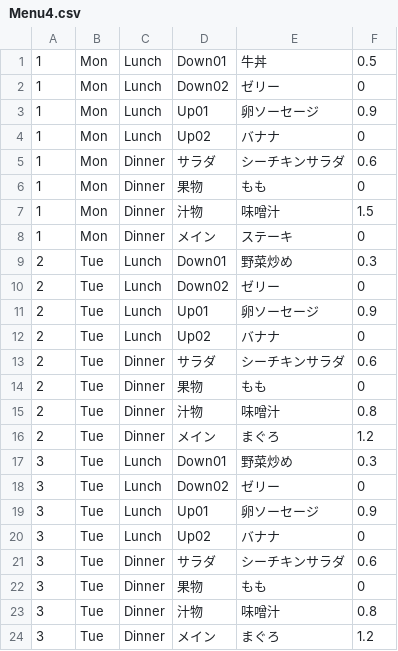
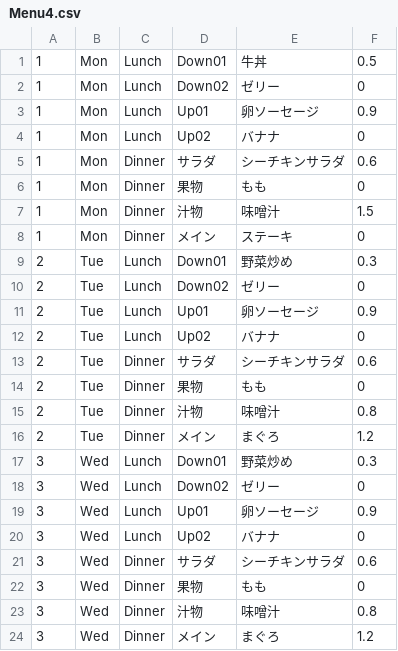
Before and after one commit to mita777-gif/PocketShrine, a CSV file: csv/Menu4.csv, drawn as a sheet.

Commit message:
Update Menu4.csv

```diff
--- a/csv/Menu4.csv
+++ b/csv/Menu4.csv
@@ -16,9 +16,9 @@
 2,Tue,Dinner,メイン,まぐろ,1.2
-3,Tue,Lunch,Down01,野菜炒め,0.3
-3,Tue,Lunch,Down02,ゼリー,0
-3,Tue,Lunch,Up01,卵ソーセージ,0.9
-3,Tue,Lunch,Up02,バナナ,0
-3,Tue,Dinner,サラダ,シーチキンサラダ,0.6
-3,Tue,Dinner,果物,もも,0
-3,Tue,Dinner,汁物,味噌汁,0.8
-3,Tue,Dinner,メイン,まぐろ,1.2
+3,Wed,Lunch,Down01,野菜炒め,0.3
+3,Wed,Lunch,Down02,ゼリー,0
+3,Wed,Lunch,Up01,卵ソーセージ,0.9
+3,Wed,Lunch,Up02,バナナ,0
+3,Wed,Dinner,サラダ,シーチキンサラダ,0.6
+3,Wed,Dinner,果物,もも,0
+3,Wed,Dinner,汁物,味噌汁,0.8
+3,Wed,Dinner,メイン,まぐろ,1.2
```
